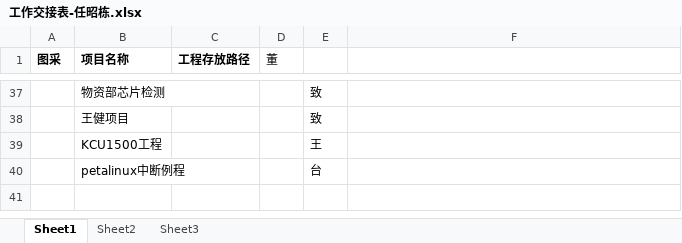
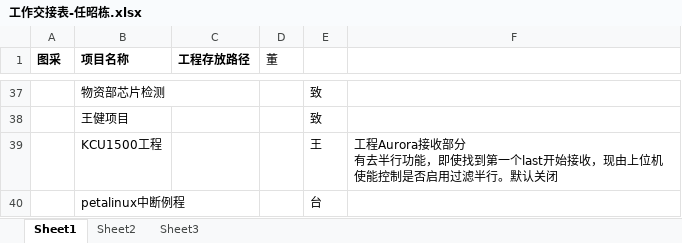
Before and after one commit to ucasdong/HTCZ, an Excel workbook: Project_Management/turn_over/工作交接表-任昭栋.xlsx, sheet Sheet1, drawn as a sheet; only a part is shown, gaps mark what is left out; values as stored, in another font and other column widths than the file's, no borders; ↵ is a line break in a cell; the diff names each change by its address in the sheet, - before the commit and + after, or states it on an @@ line.

```diff
--- a/Project_Management/turn_over/工作交接表-任昭栋.xlsx (sheet Sheet1)
+++ b/Project_Management/turn_over/工作交接表-任昭栋.xlsx (sheet Sheet1)
-F39: (empty)
+F39: 工程Aurora接收部分 ↵ 有去半行功能，即使找到第一个last开始接收，现由上位机使能控制是否启用过滤半行。默认关闭
```
Also changed, not shown: 2 other files.
